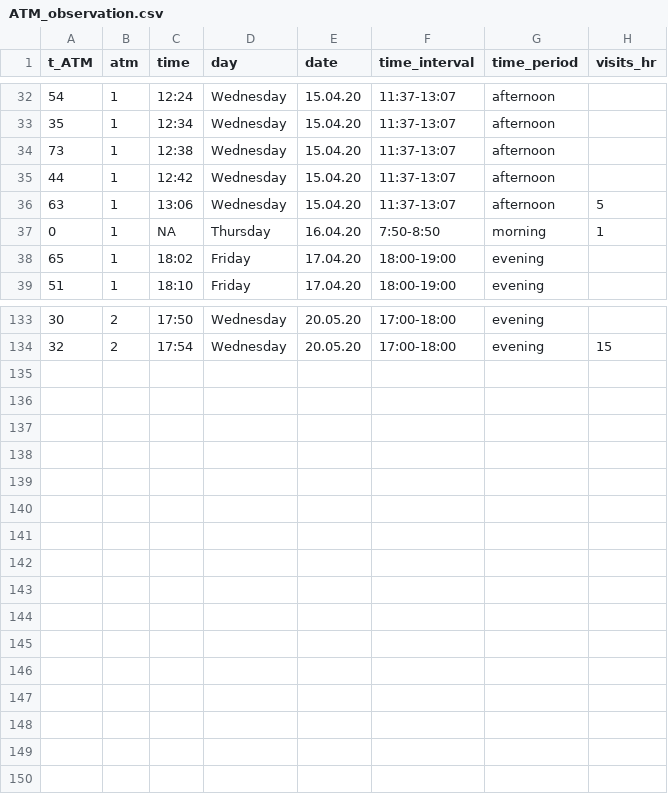
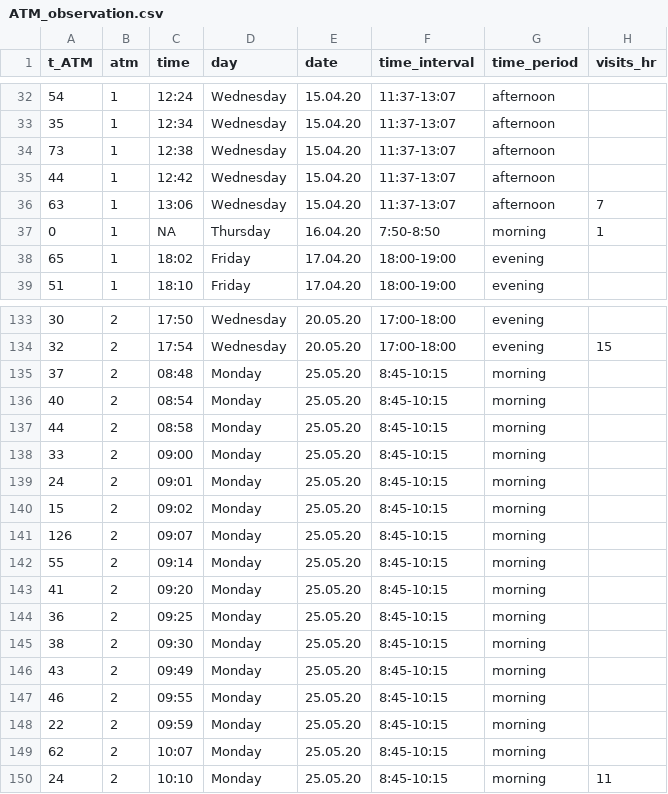
Before and after one commit to pitolana/QMRA, a CSV file: data/raw/ATM_observation.csv, drawn as a sheet; only a part is shown, gaps mark what is left out.

```diff
--- a/data/raw/ATM_observation.csv
+++ b/data/raw/ATM_observation.csv
@@ -35,3 +35,3 @@
 44,1,12:42,Wednesday,15.04.20,11:37-13:07,afternoon,
-63,1,13:06,Wednesday,15.04.20,11:37-13:07,afternoon,5
+63,1,13:06,Wednesday,15.04.20,11:37-13:07,afternoon,7
 0,1,NA,Thursday,16.04.20,7:50-8:50,morning,1
@@ -134 +134,17 @@
 32,2,17:54,Wednesday,20.05.20,17:00-18:00,evening,15
+37,2,08:48,Monday,25.05.20,8:45-10:15,morning,
+40,2,08:54,Monday,25.05.20,8:45-10:15,morning,
+44,2,08:58,Monday,25.05.20,8:45-10:15,morning,
+33,2,09:00,Monday,25.05.20,8:45-10:15,morning,
+24,2,09:01,Monday,25.05.20,8:45-10:15,morning,
+15,2,09:02,Monday,25.05.20,8:45-10:15,morning,
+126,2,09:07,Monday,25.05.20,8:45-10:15,morning,
+55,2,09:14,Monday,25.05.20,8:45-10:15,morning,
+41,2,09:20,Monday,25.05.20,8:45-10:15,morning,
+36,2,09:25,Monday,25.05.20,8:45-10:15,morning,
+38,2,09:30,Monday,25.05.20,8:45-10:15,morning,
+43,2,09:49,Monday,25.05.20,8:45-10:15,morning,
+46,2,09:55,Monday,25.05.20,8:45-10:15,morning,
+22,2,09:59,Monday,25.05.20,8:45-10:15,morning,
+62,2,10:07,Monday,25.05.20,8:45-10:15,morning,
+24,2,10:10,Monday,25.05.20,8:45-10:15,morning,11
```
Also changed, not shown: data/raw/concentrationsaliva.csv, 11 other files.
